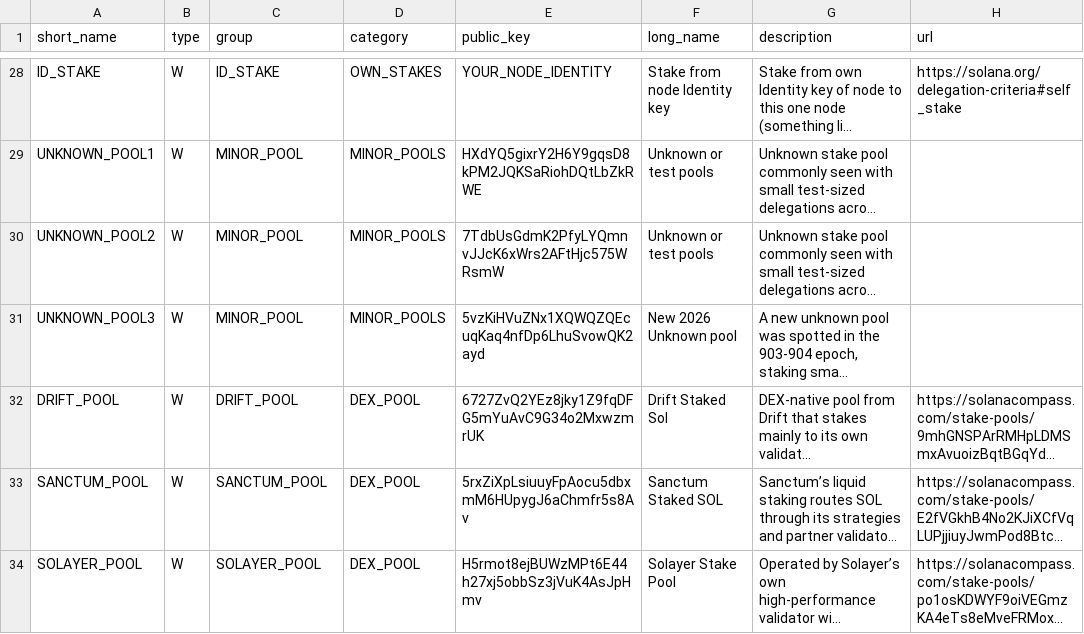
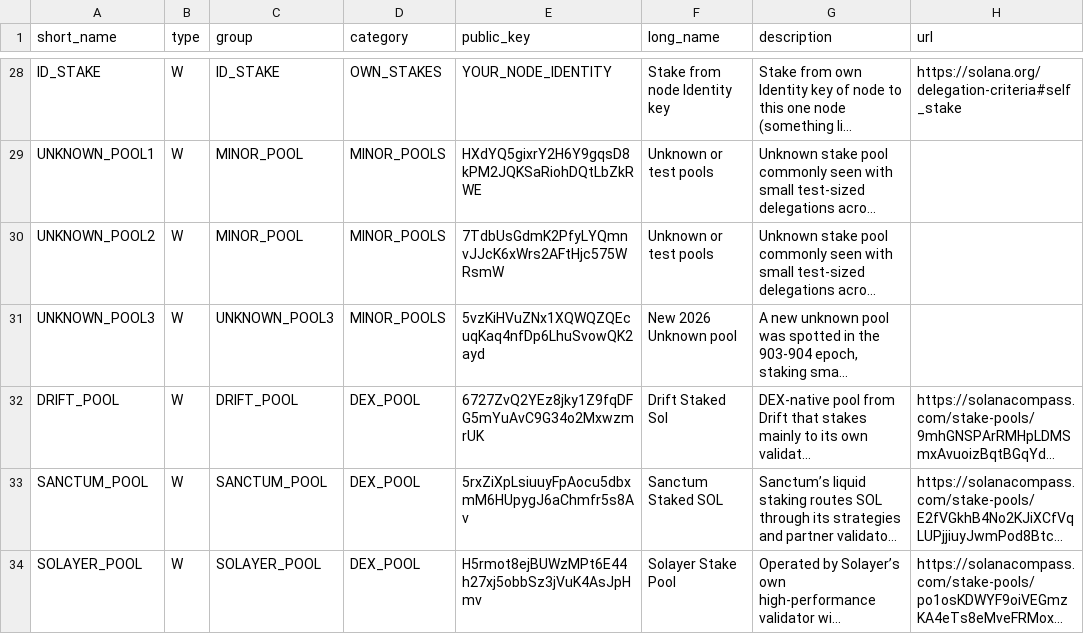
Before and after one commit to SOFZP/Solana-Stake-Pools-Research, a CSV file: stakepools_list.csv, drawn as a sheet; only a part is shown, gaps mark what is left out; long unchanged cells end in …; the diff names each change by its address in the sheet, - before the commit and + after, or states it on an @@ line.

Commit message:
Update UNKNOWN_POOL3 entry in stakepools_list.csv

```diff
--- a/stakepools_list.csv
+++ b/stakepools_list.csv
-C31 (group): MINOR_POOL
+C31 (group): UNKNOWN_POOL3
```
